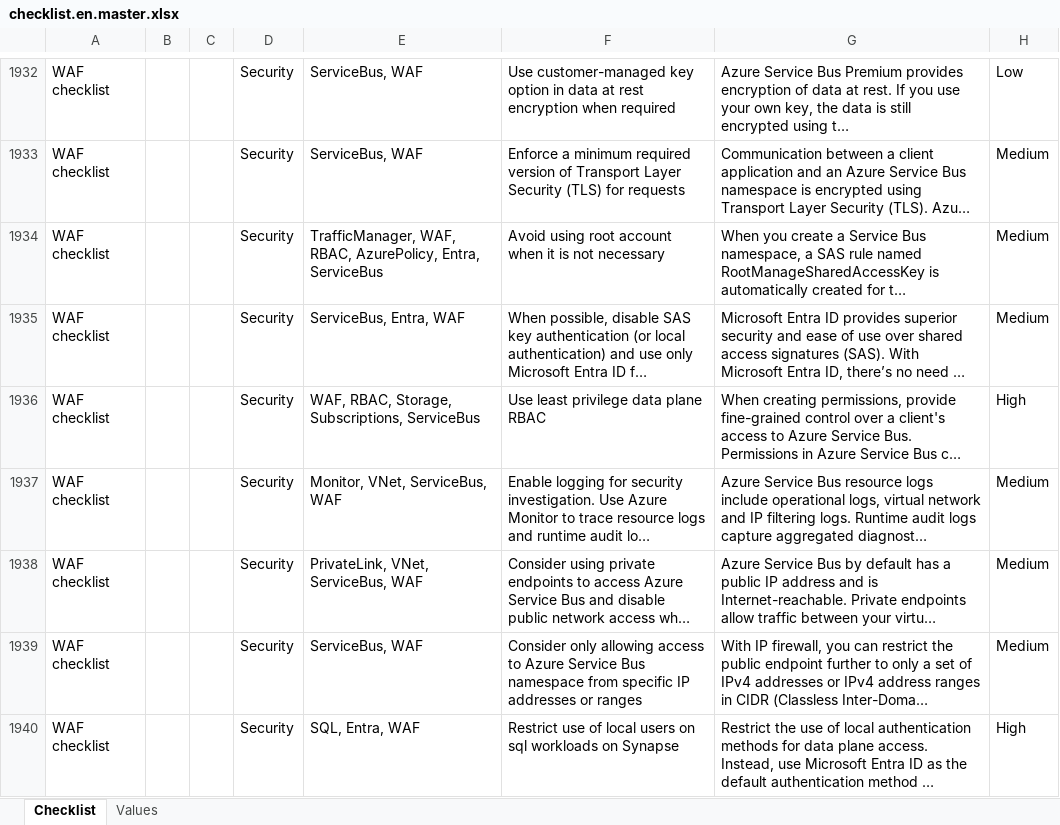
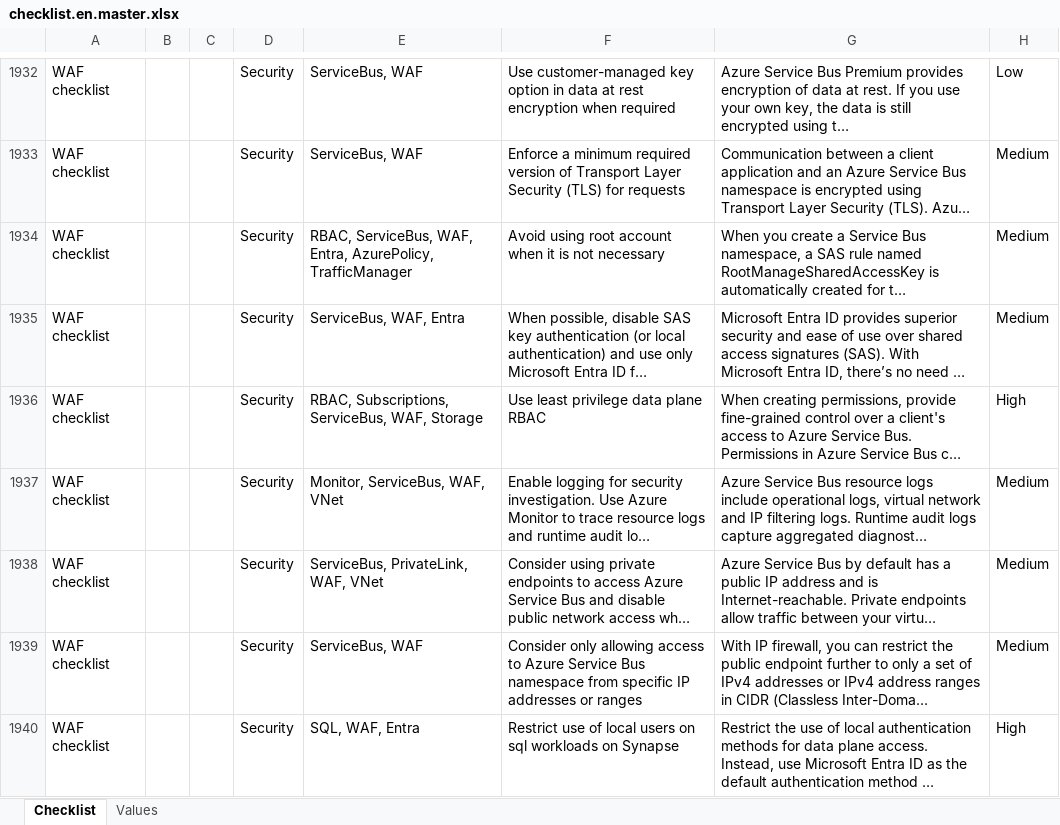
Before and after one commit to Azure/review-checklists, an Excel workbook: spreadsheet/macrofree/checklist.en.master.xlsx, sheet Checklist, drawn as a sheet; only a part is shown, gaps mark what is left out; long unchanged cells end in …; values as stored, in another font and other column widths than the file's, no borders; conditional formats not drawn; the diff covers the shown part only; the diff names each change by its address in the sheet, - before the commit and + after, or states it on an @@ line.

```diff
--- a/spreadsheet/macrofree/checklist.en.master.xlsx (sheet Checklist)
+++ b/spreadsheet/macrofree/checklist.en.master.xlsx (sheet Checklist)
-E1934: TrafficManager, WAF, RBAC, AzurePolicy, Entra, ServiceBus
+E1934: RBAC, ServiceBus, WAF, Entra, AzurePolicy, TrafficManager
-E1935: ServiceBus, Entra, WAF
+E1935: ServiceBus, WAF, Entra
-E1936: WAF, RBAC, Storage, Subscriptions, ServiceBus
+E1936: RBAC, Subscriptions, ServiceBus, WAF, Storage
-E1937: Monitor, VNet, ServiceBus, WAF
+E1937: Monitor, ServiceBus, WAF, VNet
-E1938: PrivateLink, VNet, ServiceBus, WAF
+E1938: ServiceBus, PrivateLink, WAF, VNet
-E1940: SQL, Entra, WAF
+E1940: SQL, WAF, Entra
```
Also changed, not shown: 42 added rows, 9 removed rows, 13 moved rows, 1142 edited cells and cell formats elsewhere in this sheet, spreadsheet/macrofree/waf_checklist.en.xlsx, spreadsheet/macrofree/waf_checklist.es.xlsx, 38 other files.
